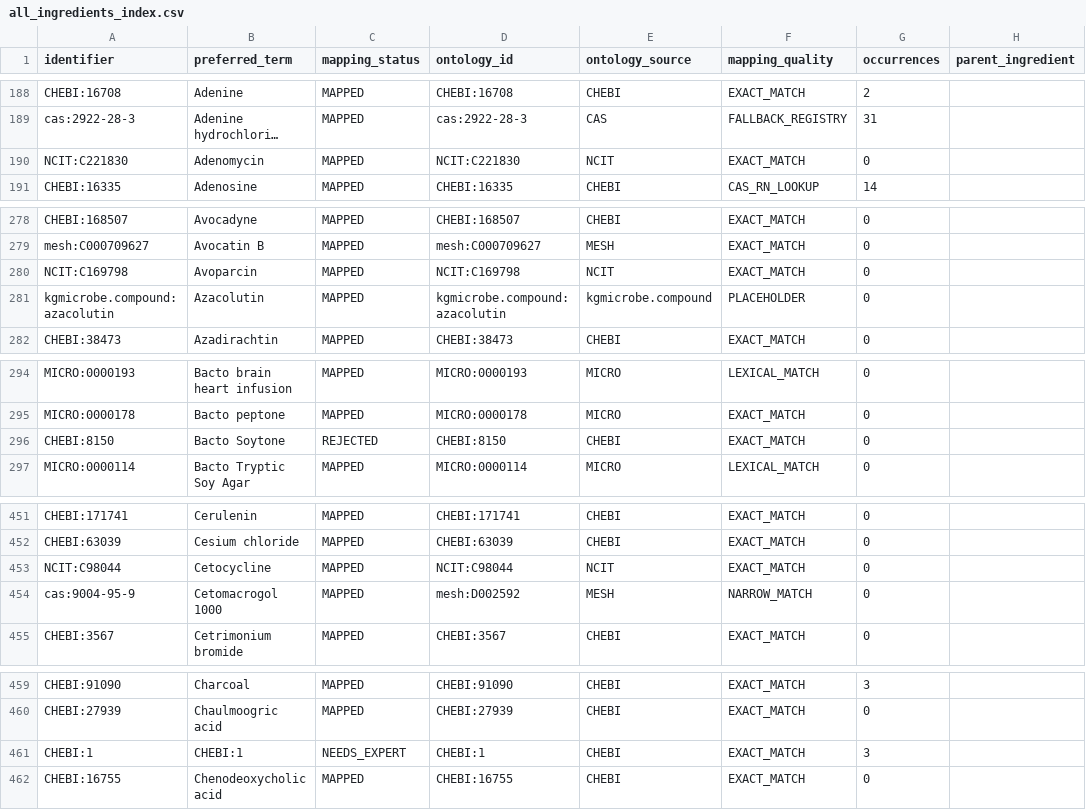
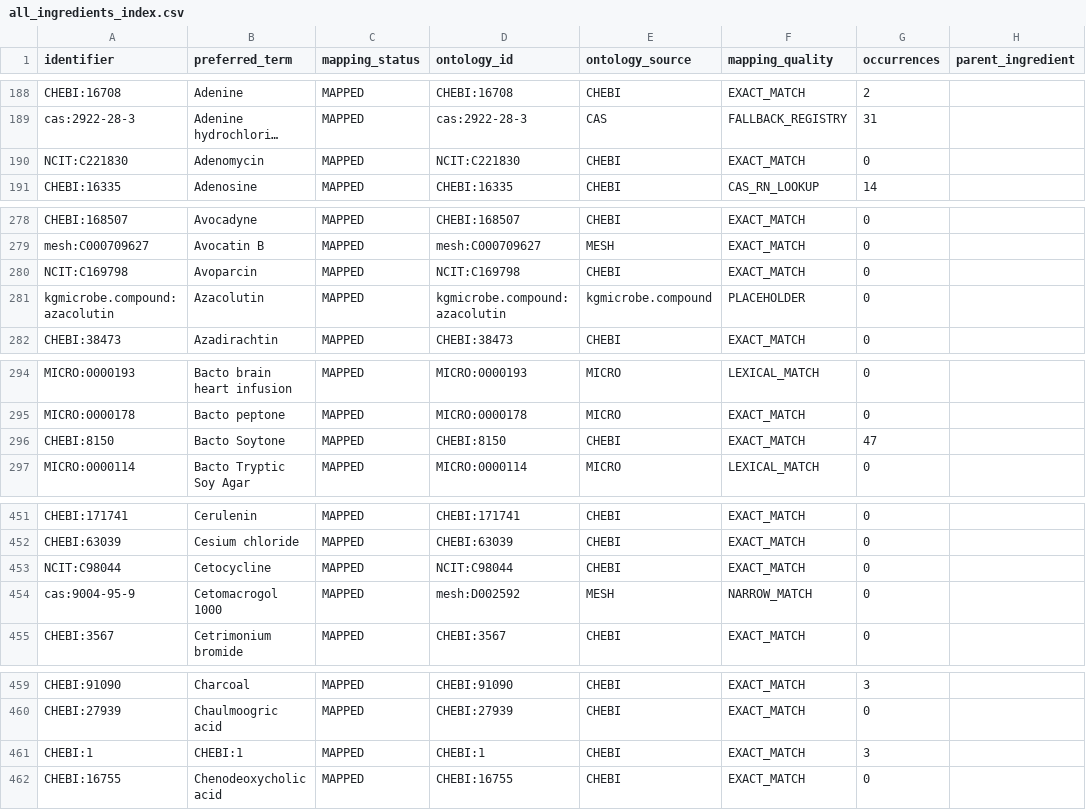
Before and after one commit to CultureBotAI/MediaIngredientMech, a CSV file: data/curated/all_ingredients_index.csv, drawn as a sheet; only a part is shown, gaps mark what is left out; long unchanged cells end in …; the diff covers the shown part only; the diff names each change by its address in the sheet, - before the commit and + after, or states it on an @@ line.

Commit message:
Revert "Regenerate stale index/digests + drop 3 rolled-back-ID-scheme scripts"
This reverts commit dd197c520f836090c9e653ff9e6ae6a1623c7f84.

```diff
--- a/data/curated/all_ingredients_index.csv
+++ b/data/curated/all_ingredients_index.csv
-E190 (ontology_source): NCIT
+E190 (ontology_source): CHEBI
-E280 (ontology_source): NCIT
+E280 (ontology_source): CHEBI
-C296 (mapping_status): REJECTED
+C296 (mapping_status): MAPPED
-G296 (occurrences): 0
+G296 (occurrences): 47
-E453 (ontology_source): NCIT
+E453 (ontology_source): CHEBI
-C461 (mapping_status): NEEDS_EXPERT
+C461 (mapping_status): MAPPED
```
Also changed, not shown: 8 edited cells elsewhere in this file, data/curated/mapped_ingredients_index.csv, 11 other files.
